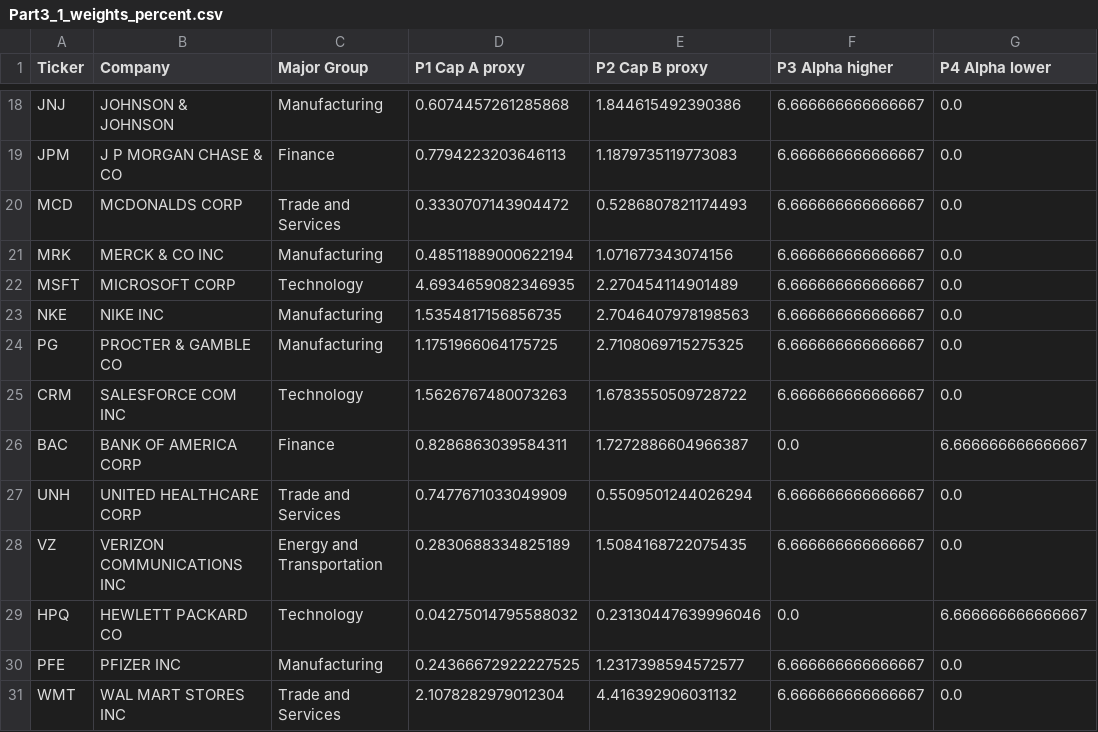
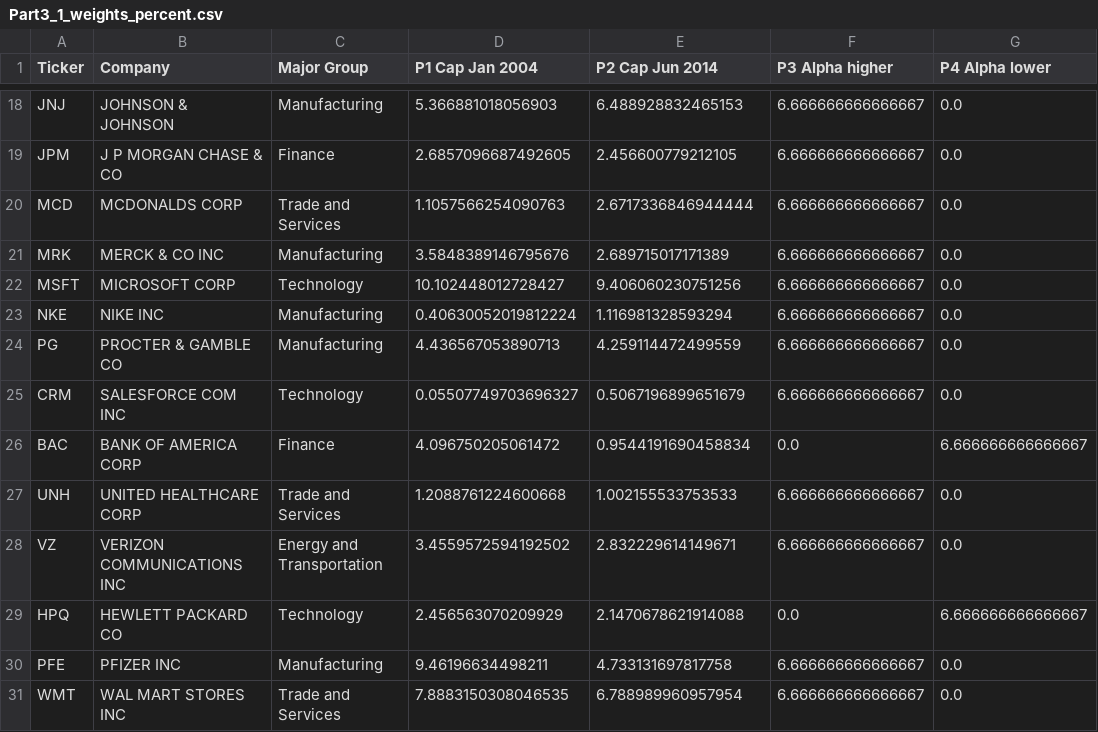
Before and after one commit to Teufelsfrucht17/PMHomework, a CSV file: Part3/Part3_1_Different Portfolios/Part3_1_weights_percent.csv, drawn as a sheet; only a part is shown, gaps mark what is left out; the diff covers the shown part only; the diff names each change by its address in the sheet, - before the commit and + after, or states it on an @@ line.

```diff
--- a/Part3/Part3_1_Different Portfolios/Part3_1_weights_percent.csv
+++ b/Part3/Part3_1_Different Portfolios/Part3_1_weights_percent.csv
-D1: P1 Cap A proxy
+D1: P1 Cap Jan 2004
-E1: P2 Cap B proxy
+E1: P2 Cap Jun 2014
-D18 (P1 Cap Jan 2004): 0.6074457261285868
+D18 (P1 Cap Jan 2004): 5.366881018056903
-E18 (P2 Cap Jun 2014): 1.844615492390386
+E18 (P2 Cap Jun 2014): 6.488928832465153
-D19 (P1 Cap Jan 2004): 0.7794223203646113
+D19 (P1 Cap Jan 2004): 2.6857096687492605
-E19 (P2 Cap Jun 2014): 1.1879735119773083
+E19 (P2 Cap Jun 2014): 2.456600779212105
-D20 (P1 Cap Jan 2004): 0.3330707143904472
+D20 (P1 Cap Jan 2004): 1.1057566254090763
-E20 (P2 Cap Jun 2014): 0.5286807821174493
+E20 (P2 Cap Jun 2014): 2.6717336846944444
-D21 (P1 Cap Jan 2004): 0.48511889000622194
+D21 (P1 Cap Jan 2004): 3.5848389146795676
-E21 (P2 Cap Jun 2014): 1.071677343074156
+E21 (P2 Cap Jun 2014): 2.689715017171389
-D22 (P1 Cap Jan 2004): 4.6934659082346935
+D22 (P1 Cap Jan 2004): 10.102448012728427
-E22 (P2 Cap Jun 2014): 2.270454114901489
+E22 (P2 Cap Jun 2014): 9.406060230751256
-D23 (P1 Cap Jan 2004): 1.5354817156856735
+D23 (P1 Cap Jan 2004): 0.40630052019812224
-E23 (P2 Cap Jun 2014): 2.7046407978198563
+E23 (P2 Cap Jun 2014): 1.116981328593294
-D24 (P1 Cap Jan 2004): 1.1751966064175725
+D24 (P1 Cap Jan 2004): 4.436567053890713
-E24 (P2 Cap Jun 2014): 2.7108069715275325
+E24 (P2 Cap Jun 2014): 4.259114472499559
-D25 (P1 Cap Jan 2004): 1.5626767480073263
+D25 (P1 Cap Jan 2004): 0.05507749703696327
-E25 (P2 Cap Jun 2014): 1.6783550509728722
+E25 (P2 Cap Jun 2014): 0.5067196899651679
-D26 (P1 Cap Jan 2004): 0.8286863039584311
+D26 (P1 Cap Jan 2004): 4.096750205061472
-E26 (P2 Cap Jun 2014): 1.7272886604966387
+E26 (P2 Cap Jun 2014): 0.9544191690458834
-D27 (P1 Cap Jan 2004): 0.7477671033049909
+D27 (P1 Cap Jan 2004): 1.2088761224600668
-E27 (P2 Cap Jun 2014): 0.5509501244026294
+E27 (P2 Cap Jun 2014): 1.002155533753533
-D28 (P1 Cap Jan 2004): 0.2830688334825189
+D28 (P1 Cap Jan 2004): 3.4559572594192502
-E28 (P2 Cap Jun 2014): 1.5084168722075435
+E28 (P2 Cap Jun 2014): 2.832229614149671
-D29 (P1 Cap Jan 2004): 0.04275014795588032
+D29 (P1 Cap Jan 2004): 2.456563070209929
-E29 (P2 Cap Jun 2014): 0.23130447639996046
+E29 (P2 Cap Jun 2014): 2.1470678621914088
-D30 (P1 Cap Jan 2004): 0.24366672922227525
+D30 (P1 Cap Jan 2004): 9.46196634498211
-E30 (P2 Cap Jun 2014): 1.2317398594572577
+E30 (P2 Cap Jun 2014): 4.733131697817758
-D31 (P1 Cap Jan 2004): 2.1078282979012304
+D31 (P1 Cap Jan 2004): 7.8883150308046535
-E31 (P2 Cap Jun 2014): 4.416392906031132
+E31 (P2 Cap Jun 2014): 6.788989960957954
```
Also changed, not shown: 32 edited cells elsewhere in this file, Part3/Part3_1_Different Portfolios/Part3_1_weights.csv, Part3/Part3_2_Compare Portfolios/Part3_2_classification.csv, 19 other files.
